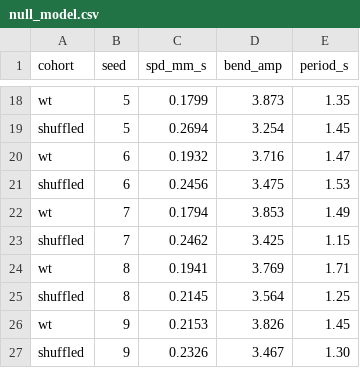
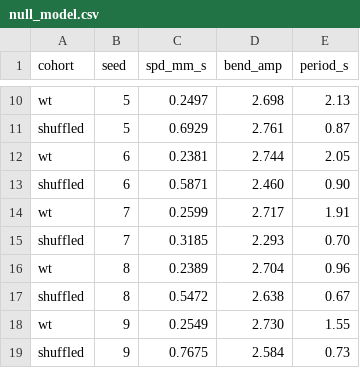
Before and after one commit to esnond/petri, a CSV file: results/null_model.csv, drawn as a sheet; only a part is shown, gaps mark what is left out; addresses are those after the commit; the diff covers the shown part only; the diff names each change by its address in the sheet, - before the commit and + after, or states it on an @@ line.

```diff
--- a/results/null_model.csv
+++ b/results/null_model.csv
-C10 (spd_mm_s): 0.1799
+C10 (spd_mm_s): 0.2497
-D10 (bend_amp): 3.873
+D10 (bend_amp): 2.698
-E10 (period_s): 1.35
+E10 (period_s): 2.13
-C11 (spd_mm_s): 0.2694
+C11 (spd_mm_s): 0.6929
-D11 (bend_amp): 3.254
+D11 (bend_amp): 2.761
-E11 (period_s): 1.45
+E11 (period_s): 0.87
-C12 (spd_mm_s): 0.1932
+C12 (spd_mm_s): 0.2381
-D12 (bend_amp): 3.716
+D12 (bend_amp): 2.744
-E12 (period_s): 1.47
+E12 (period_s): 2.05
-C13 (spd_mm_s): 0.2456
+C13 (spd_mm_s): 0.5871
-D13 (bend_amp): 3.475
+D13 (bend_amp): 2.460
-E13 (period_s): 1.53
+E13 (period_s): 0.90
-C14 (spd_mm_s): 0.1794
+C14 (spd_mm_s): 0.2599
-D14 (bend_amp): 3.853
+D14 (bend_amp): 2.717
-E14 (period_s): 1.49
+E14 (period_s): 1.91
-C15 (spd_mm_s): 0.2462
+C15 (spd_mm_s): 0.3185
-D15 (bend_amp): 3.425
+D15 (bend_amp): 2.293
-E15 (period_s): 1.15
+E15 (period_s): 0.70
-C16 (spd_mm_s): 0.1941
+C16 (spd_mm_s): 0.2389
-D16 (bend_amp): 3.769
+D16 (bend_amp): 2.704
-E16 (period_s): 1.71
+E16 (period_s): 0.96
-C17 (spd_mm_s): 0.2145
+C17 (spd_mm_s): 0.5472
-D17 (bend_amp): 3.564
+D17 (bend_amp): 2.638
-E17 (period_s): 1.25
+E17 (period_s): 0.67
-C18 (spd_mm_s): 0.2153
+C18 (spd_mm_s): 0.2549
-D18 (bend_amp): 3.826
+D18 (bend_amp): 2.730
-E18 (period_s): 1.45
+E18 (period_s): 1.55
-C19 (spd_mm_s): 0.2326
+C19 (spd_mm_s): 0.7675
-D19 (bend_amp): 3.467
+D19 (bend_amp): 2.584
-E19 (period_s): 1.30
+E19 (period_s): 0.73
```
Also changed, not shown: 8 removed rows and 30 edited cells elsewhere in this file, results/cross_connectome.csv, results/mutants.csv, 22 other files.
